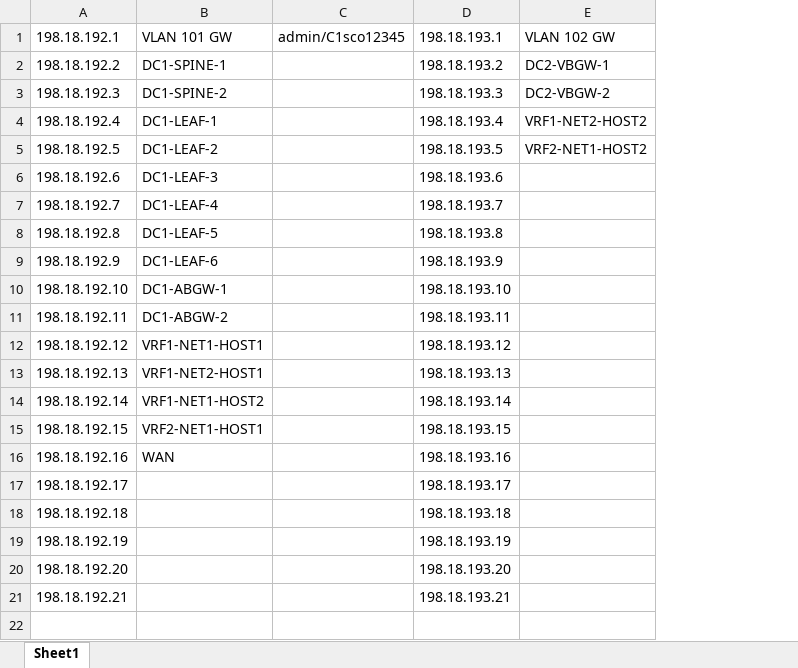
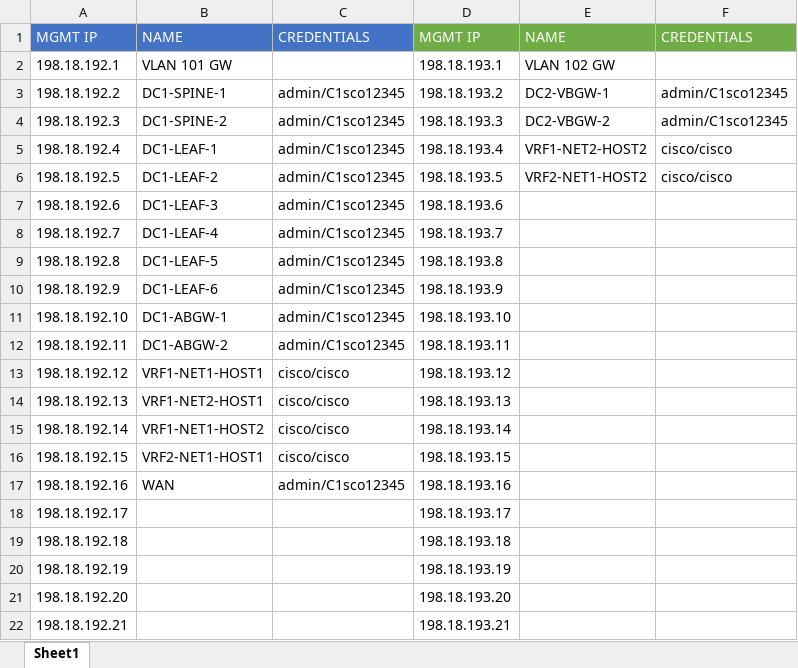
Before and after one commit to cisco-apjc-cloud-se/ndfc-automation-lab-v2, an Excel workbook: LTRDCN-2147.xlsx, sheet Sheet1, drawn as a sheet; values as stored, in another font and other column widths than the file's, no borders; removed rows and columns are numbered as before the commit, all else as after; the diff names each change by its address in the sheet, - before the commit and + after, or states it on an @@ line.

Commit message:
Updated spreadsheet

```diff
--- a/LTRDCN-2147.xlsx (sheet Sheet1)
+++ b/LTRDCN-2147.xlsx (sheet Sheet1)
-column C, row 1: admin/C1sco12345
+column C, rows 3-17: admin/C1sco12345 | admin/C1sco12345 | admin/C1sco12345 | admin/C1sco12345 | admin/C1sco12345 | admin/C1sco12345 | admin/C1sco12345 | admin/C1sco12345 | admin/C1sco12345 | admin/C1sco12345 | cisco/cisco | cisco/cisco | cisco/cisco | cisco/cisco | admin/C1sco12345
+column F, rows 3-6: admin/C1sco12345 | admin/C1sco12345 | cisco/cisco | cisco/cisco
+row 1: MGMT IP | NAME | CREDENTIALS | MGMT IP | NAME | CREDENTIALS
```
